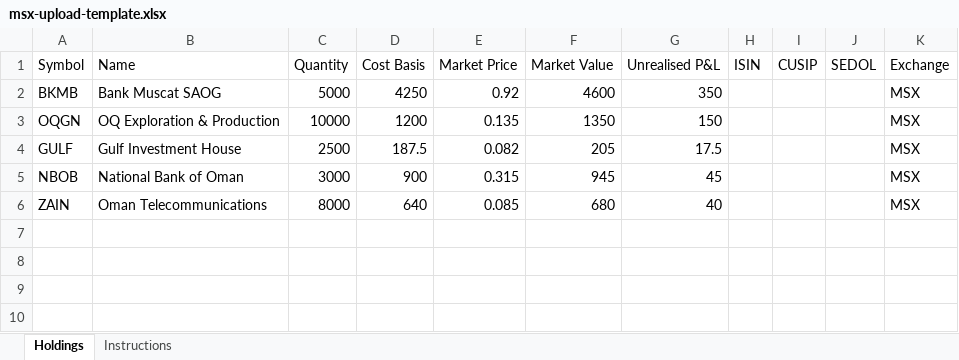
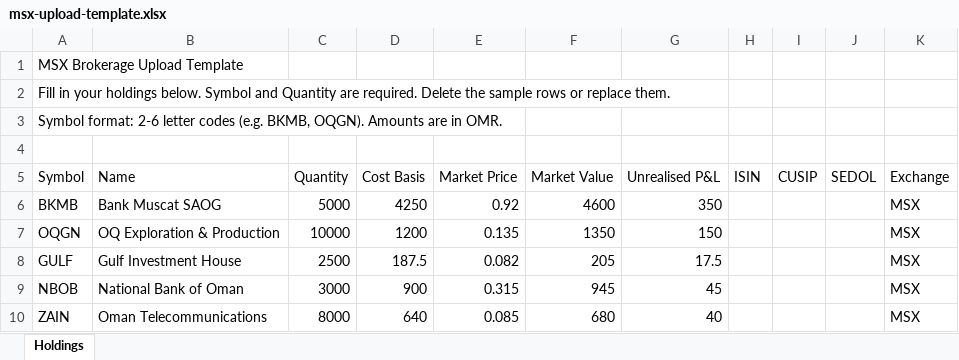
Before and after one commit to salah599-cyber/jawan-portal, an Excel workbook: public/templates/msx-upload-template.xlsx, sheet Holdings, drawn as a sheet; values as stored, in another font and other column widths than the file's, no borders; the diff names each change by its address in the sheet, - before the commit and + after, or states it on an @@ line.

```diff
--- a/public/templates/msx-upload-template.xlsx (sheet Holdings)
+++ b/public/templates/msx-upload-template.xlsx (sheet Holdings)
-sheet tab: Instructions
+row 1: MSX Brokerage Upload Template
+row 2: Fill in your holdings below. Symbol and Quantity are required. Delete the sample rows or replace them.
+row 3: Symbol format: 2-6 letter codes (e.g. BKMB, OQGN). Amounts are in OMR.
+row 4: (empty)
```
Also changed, not shown: public/templates/usa-upload-template.xlsx, 9 other files.
